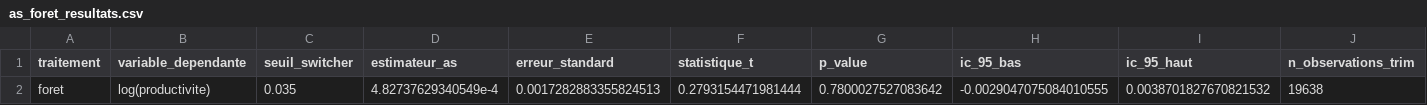
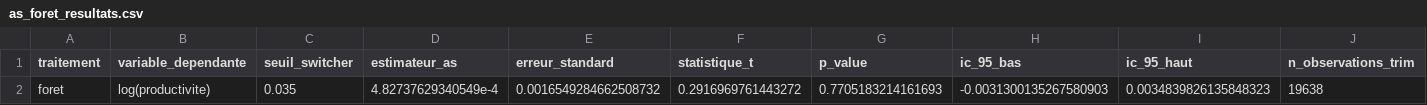
Before and after one commit to ImaneBayoub/ForetEconomieProjet, a CSV file: output/tables/as_foret_resultats.csv, drawn as a sheet; only a part is shown; the diff names each change by its address in the sheet, - before the commit and + after, or states it on an @@ line.

```diff
--- a/output/tables/as_foret_resultats.csv
+++ b/output/tables/as_foret_resultats.csv
-E2 (erreur_standard): 0.0017282883355824513
+E2 (erreur_standard): 0.0016549284662508732
-F2 (statistique_t): 0.2793154471981444
+F2 (statistique_t): 0.2916969761443272
-G2 (p_value): 0.7800027527083642
+G2 (p_value): 0.7705183214161693
-H2 (ic_95_bas): -0.0029047075084010555
+H2 (ic_95_bas): -0.0031300135267580903
-I2 (ic_95_haut): 0.0038701827670821532
+I2 (ic_95_haut): 0.0034839826135848323
```
Also changed, not shown: output/tables/as_foret_placebo.csv, output/tables/as_lisiere_resultats.csv, 10 other files.
